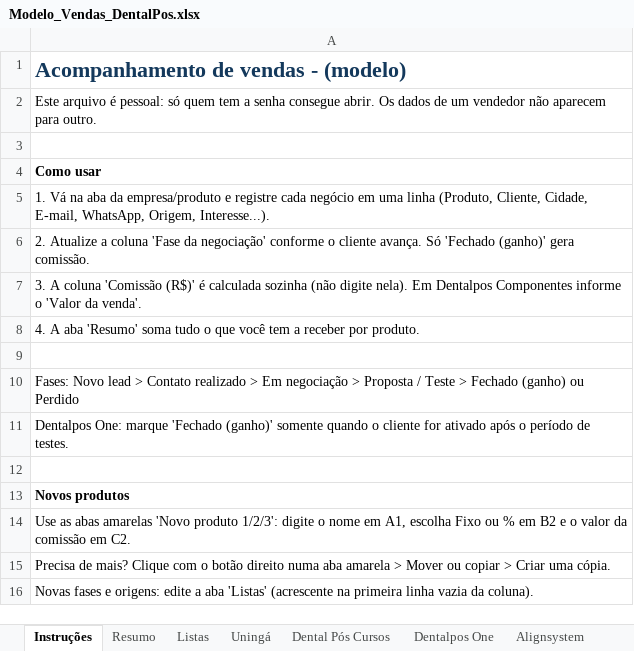
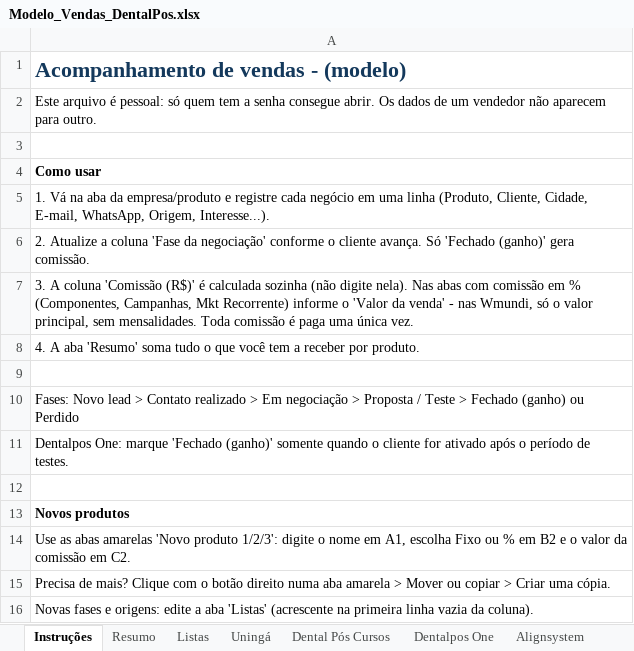
Before and after one commit to wmundiapps/dentalpos-one, an Excel workbook: vendas/Modelo_Vendas_DentalPos.xlsx, sheet Instruções, drawn as a sheet; values as stored, in another font and other column widths than the file's, no borders; the diff names each change by its address in the sheet, - before the commit and + after, or states it on an @@ line.

```diff
--- a/vendas/Modelo_Vendas_DentalPos.xlsx (sheet Instruções)
+++ b/vendas/Modelo_Vendas_DentalPos.xlsx (sheet Instruções)
-A7: …digite nela). Em Dentalpos Componentes informe o 'Valor da venda'.
+A7: …digite nela). Nas abas com comissão em % (Componentes, Campanhas, Mkt Recorrente) informe o 'Valor da venda' - nas Wmundi, só o valor principal, sem mensalidades. Toda comissão é paga uma única vez.
```
Also changed, not shown: sheet Wmundi Mkt Recorrente, sheet Wmundi Campanhas, 1 other file.
